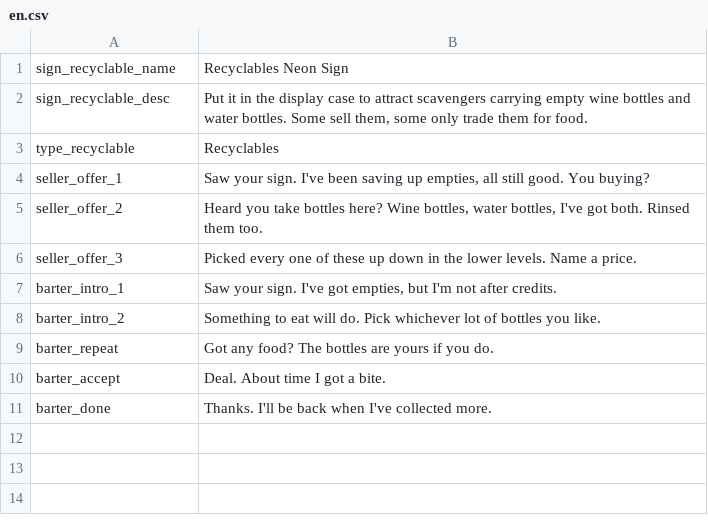
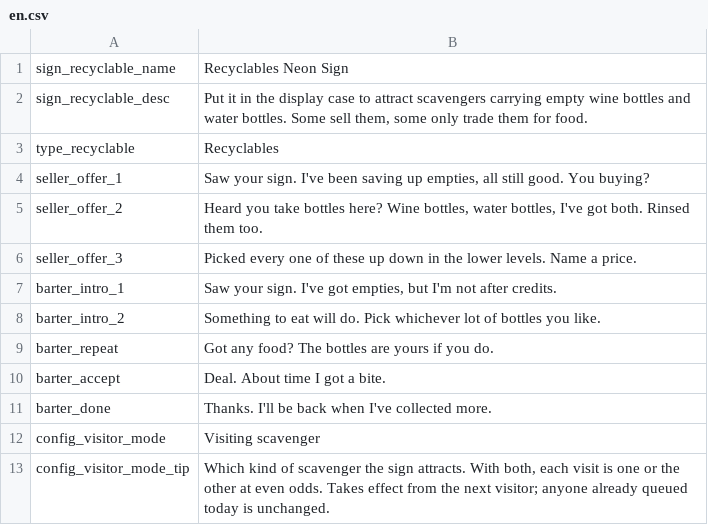
Before and after one commit to Matsulen/ProbablyStolen-RecyclableBottleSign, a CSV file: Localization/en.csv, drawn as a sheet.

```diff
--- a/Localization/en.csv
+++ b/Localization/en.csv
@@ -11 +11,3 @@ barter_accept,Deal. About time I got a bite.
 barter_done,Thanks. I'll be back when I've collected more.
+config_visitor_mode,Visiting scavenger
+config_visitor_mode_tip,"Which kind of scavenger the sign attracts. With both, each visit is one or the other at even odds. Takes effect from the next visitor; anyone already queued today is unchanged."
```
Also changed, not shown: Localization/zh.csv, 8 other files.
